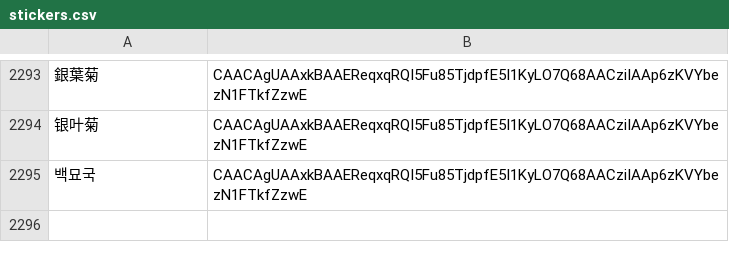
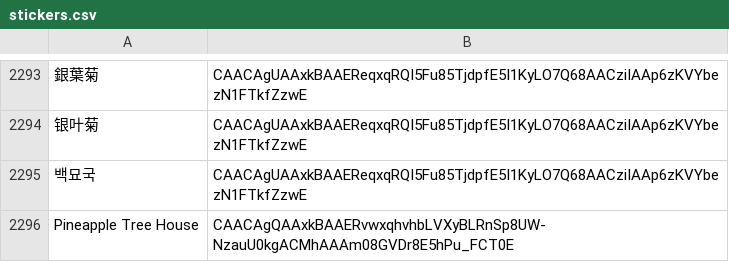
Before and after one commit to 0xWoodenPuppet/starburst-sticker-bot, a CSV file: stickers.csv, drawn as a sheet; only a part is shown, gaps mark what is left out; the diff names each change by its address in the sheet, - before the commit and + after, or states it on an @@ line.

Commit message:
Pineapple tree prank

```diff
--- a/stickers.csv
+++ b/stickers.csv
+row 2296: Pineapple Tree House | CAACAgQAAxkBAAERvwxqhvhbLVXyBLRnSp8UW-NzauU0kgACMhAAAm08GVDr8E5hPu_FCT0E
```
Also changed, not shown: 3 other files.
